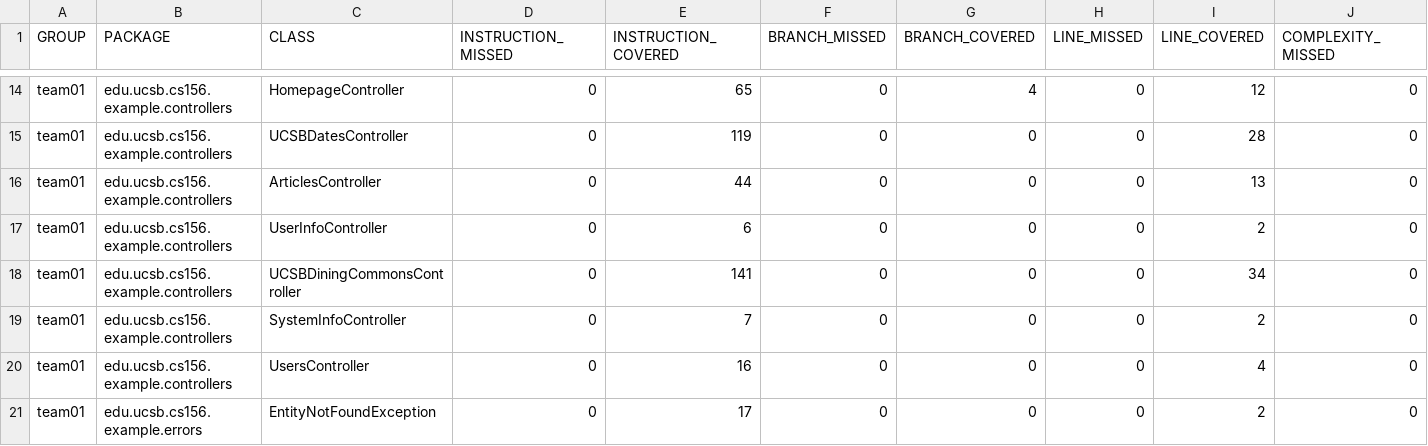
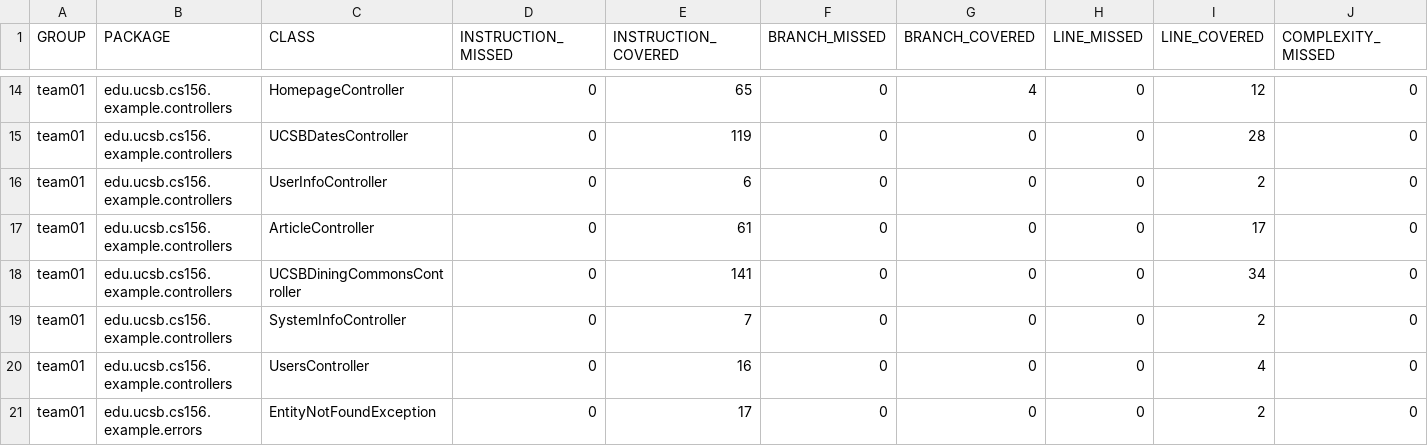
Before and after one commit to ucsb-cs156-f26/team01-f26-01, a CSV file: jacoco/jacoco.csv, drawn as a sheet; only a part is shown, gaps mark what is left out; removed rows and columns are numbered as before the commit, all else as after; rows hold the shown columns only; the diff names each change by its address in the sheet, - before the commit and + after, or states it on an @@ line.

Commit message:
Deploying to gh-pages from @ ucsb-cs156-f26/team01-f26-01@1276cd7e76c383bcac979fc344613ff19600bec3 🚀

```diff
--- a/jacoco/jacoco.csv
+++ b/jacoco/jacoco.csv
-row 16: team01 | edu.ucsb.cs156.example.controllers | ArticlesController | 0 | 44 | 0 | 0 | 0 | 13 | 0
+row 17: team01 | edu.ucsb.cs156.example.controllers | ArticleController | 0 | 61 | 0 | 0 | 0 | 17 | 0
```
Also changed, not shown: 9 other files.
